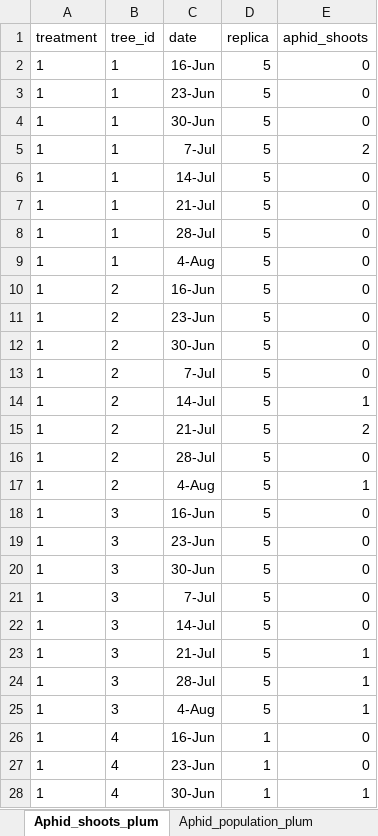
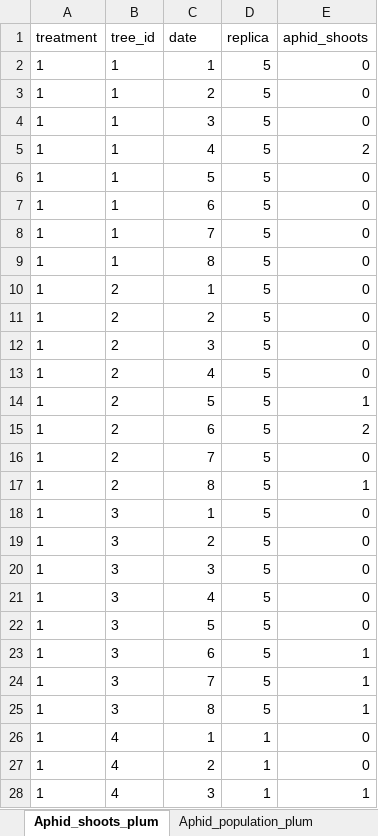
Before and after one commit to SondreSorsdal/Master-Project, an Excel workbook: plum/Plumtrees_insects.xlsx, sheet Aphid_shoots_plum, drawn as a sheet; only a part is shown; values as stored, in another font and other column widths than the file's, no borders; the diff covers the shown part only; the diff names each change by its address in the sheet, - before the commit and + after, or states it on an @@ line.

```diff
--- a/plum/Plumtrees_insects.xlsx (sheet Aphid_shoots_plum)
+++ b/plum/Plumtrees_insects.xlsx (sheet Aphid_shoots_plum)
-C2 (date): 16-Jun
+C2 (date): 1
-C3 (date): 23-Jun
+C3 (date): 2
-C4 (date): 30-Jun
+C4 (date): 3
-C5 (date): 7-Jul
+C5 (date): 4
-C6 (date): 14-Jul
+C6 (date): 5
-C7 (date): 21-Jul
+C7 (date): 6
-C8 (date): 28-Jul
+C8 (date): 7
-C9 (date): 4-Aug
+C9 (date): 8
-C10 (date): 16-Jun
+C10 (date): 1
-C11 (date): 23-Jun
+C11 (date): 2
-C12 (date): 30-Jun
+C12 (date): 3
-C13 (date): 7-Jul
+C13 (date): 4
-C14 (date): 14-Jul
+C14 (date): 5
-C15 (date): 21-Jul
+C15 (date): 6
-C16 (date): 28-Jul
+C16 (date): 7
-C17 (date): 4-Aug
+C17 (date): 8
-C18 (date): 16-Jun
+C18 (date): 1
-C19 (date): 23-Jun
+C19 (date): 2
-C20 (date): 30-Jun
+C20 (date): 3
-C21 (date): 7-Jul
+C21 (date): 4
-C22 (date): 14-Jul
+C22 (date): 5
-C23 (date): 21-Jul
+C23 (date): 6
-C24 (date): 28-Jul
+C24 (date): 7
-C25 (date): 4-Aug
+C25 (date): 8
-C26 (date): 16-Jun
+C26 (date): 1
-C27 (date): 23-Jun
+C27 (date): 2
-C28 (date): 30-Jun
+C28 (date): 3
```
Also changed, not shown: 957 edited cells elsewhere in this sheet, sheet Aphid_population_plum, 1 other file.
